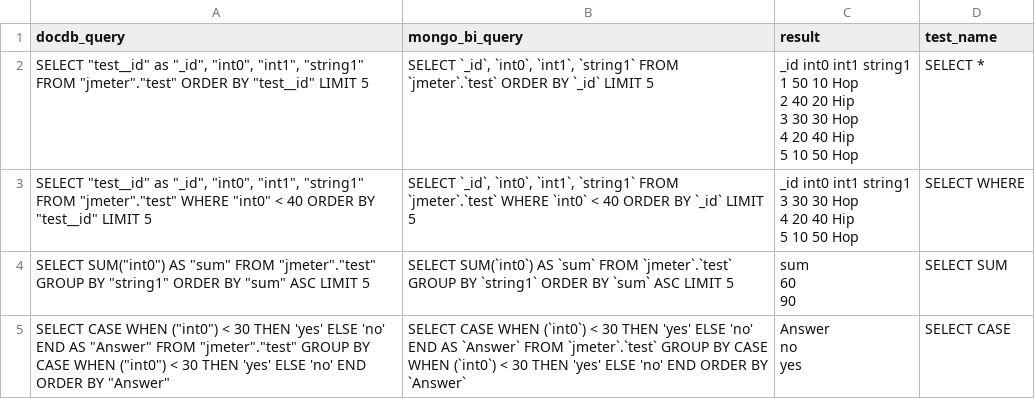
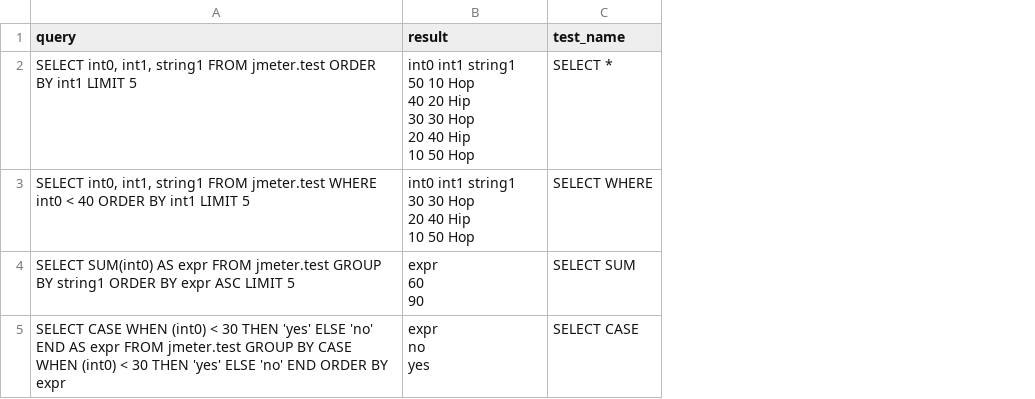
Before and after one commit to aws/amazon-documentdb-jdbc-driver, a CSV file: JMeter/Test_Plan.csv, drawn as a sheet; removed rows and columns are numbered as before the commit, all else as after; ↵ is a line break in a cell; the diff names each change by its address in the sheet, - before the commit and + after, or states it on an @@ line.

Commit message:
[AD-250] Remove setup info unrelated to DocumentDb + use only 1 query format

```diff
--- a/JMeter/Test_Plan.csv
+++ b/JMeter/Test_Plan.csv
-column A (docdb_query), rows 2-5: SELECT "test__id" as "_id", "int0", "int1", "string1" FROM "jmeter"."test" ORDER BY "test__id" LIMIT 5 | SELECT "test__id" as "_id", "int0", "int1", "string1" FROM "jmeter"."test" WHERE "int0" < 40 ORDER BY "test__id" LIMIT 5 | SELECT SUM("int0") AS "sum" FROM "jmeter"."test" GROUP BY "string1" ORDER BY "sum" ASC LIMIT 5 | SELECT CASE WHEN ("int0") < 30 THEN 'yes' ELSE 'no' END AS "Answer" FROM "jmeter"."test" GROUP BY CASE WHEN ("int0") < 30 THEN 'yes' ELSE 'no' END ORDER BY "Answer"
-column B (mongo_bi_query), rows 2-5: SELECT `_id`, `int0`, `int1`, `string1` FROM `jmeter`.`test` ORDER BY `_id` LIMIT 5 | SELECT `_id`, `int0`, `int1`, `string1` FROM `jmeter`.`test` WHERE `int0` < 40 ORDER BY `_id` LIMIT 5 | SELECT SUM(`int0`) AS `sum` FROM `jmeter`.`test` GROUP BY `string1` ORDER BY `sum` ASC LIMIT 5 | SELECT CASE WHEN (`int0`) < 30 THEN 'yes' ELSE 'no' END AS `Answer` FROM `jmeter`.`test` GROUP BY CASE WHEN (`int0`) < 30 THEN 'yes' ELSE 'no' END ORDER BY `Answer`
+column A (query), rows 2-5: SELECT int0, int1, string1 FROM jmeter.test ORDER BY int1 LIMIT 5 | SELECT int0, int1, string1 FROM jmeter.test WHERE int0 < 40 ORDER BY int1 LIMIT 5 | SELECT SUM(int0) AS expr FROM jmeter.test GROUP BY string1 ORDER BY expr ASC LIMIT 5 | SELECT CASE WHEN (int0) < 30 THEN 'yes' ELSE 'no' END AS expr FROM jmeter.test GROUP BY CASE WHEN (int0) < 30 THEN 'yes' ELSE 'no' END ORDER BY expr
-B2 (result): _id int0 int1 string1 ↵ 1 50 10 Hop ↵ 2 40 20 Hip ↵ 3 30 30 Hop ↵ 4 20 40 Hip ↵ 5 10 50…
+B2 (result): int0 int1 string1 ↵ 50 10 Hop ↵ 40 20 Hip ↵ 30 30 Hop ↵ 20 40 Hip ↵ 10 50…
-B3 (result): _id int0 int1 string1 ↵ 3 30 30 Hop ↵ 4 20 40 Hip ↵ 5 10 50…
+B3 (result): int0 int1 string1 ↵ 30 30 Hop ↵ 20 40 Hip ↵ 10 50…
-B4 (result): sum ↵ 60 ↵ 90
+B4 (result): expr ↵ 60 ↵ 90
-B5 (result): Answer ↵ no ↵ yes
+B5 (result): expr ↵ no ↵ yes
```
Also changed, not shown: 2 other files.
